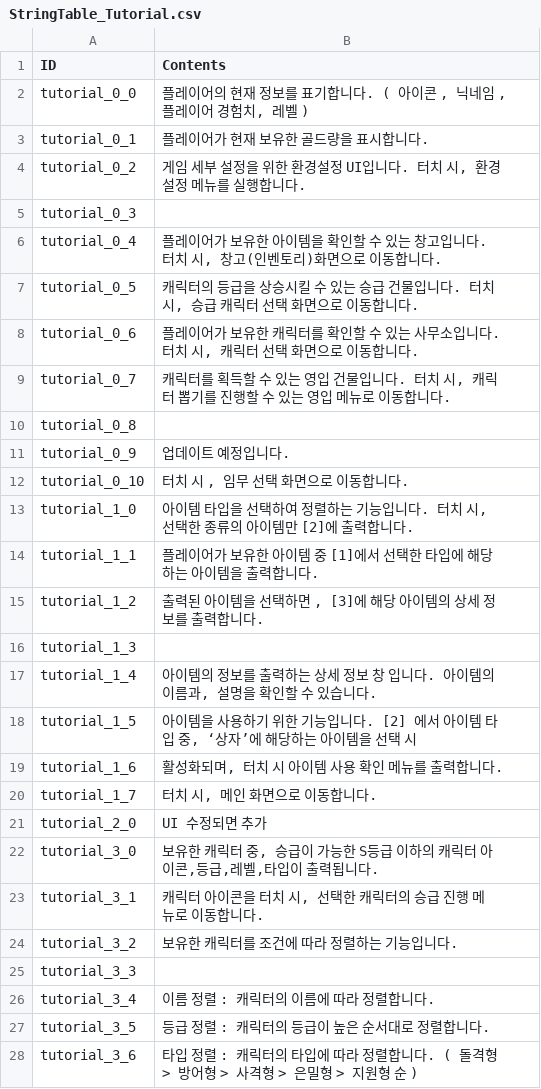
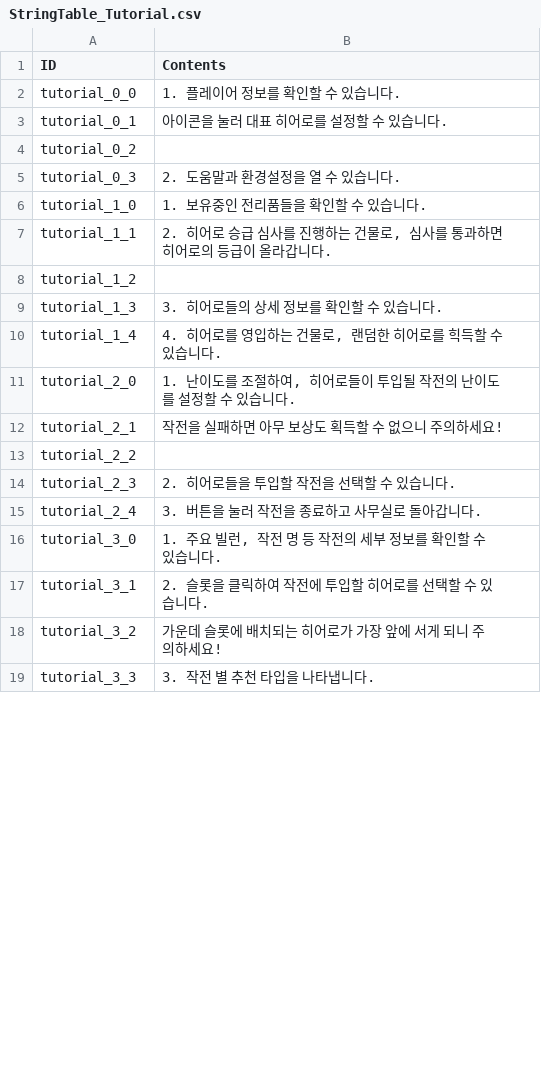
Before and after one commit to rockdo4/metacraft, a CSV file: Assets/Tables/StringTable_Tutorial.csv, drawn as a sheet; only a part is shown; the diff covers the shown part only.

```diff
--- a/Assets/Tables/StringTable_Tutorial.csv
+++ b/Assets/Tables/StringTable_Tutorial.csv
@@ -1,28 +1,19 @@
 ID;Contents
-tutorial_0_0;플레이어의 현재 정보를 표기합니다. ( 아이콘 , 닉네임 , 플레이어 경험치, 레벨 )
-tutorial_0_1;플레이어가 현재 보유한 골드량을 표시합니다.
-tutorial_0_2;게임 세부 설정을 위한 환경설정 UI입니다. 터치 시, 환경설정 메뉴를 실행합니다.
-tutorial_0_3;
-tutorial_0_4;플레이어가 보유한 아이템을 확인할 수 있는 창고입니다. 터치 시, 창고(인벤토리)화면으로 이동합니다.
-tutorial_0_5;캐릭터의 등급을 상승시킬 수 있는 승급 건물입니다. 터치 시, 승급 캐릭터 선택 화면으로 이동합니다.
-tutorial_0_6;플레이어가 보유한 캐릭터를 확인할 수 있는 사무소입니다. 터치 시, 캐릭터 선택 화면으로 이동합니다.
-tutorial_0_7;캐릭터를 획득할 수 있는 영입 건물입니다. 터치 시, 캐릭터 뽑기를 진행할 수 있는 영입 메뉴로 이동합니다.
-tutorial_0_8;
-tutorial_0_9;업데이트 예정입니다.
-tutorial_0_10;터치 시 , 임무 선택 화면으로 이동합니다.
-tutorial_1_0;아이템 타입을 선택하여 정렬하는 기능입니다. 터치 시, 선택한 종류의 아이템만 [2]에 출력합니다.
-tutorial_1_1;플레이어가 보유한 아이템 중 [1]에서 선택한 타입에 해당하는 아이템을 출력합니다.
-tutorial_1_2;출력된 아이템을 선택하면 , [3]에 해당 아이템의 상세 정보를 출력합니다.
-tutorial_1_3;
-tutorial_1_4;아이템의 정보를 출력하는 상세 정보 창 입니다. 아이템의 이름과, 설명을 확인할 수 있습니다.
-tutorial_1_5;아이템을 사용하기 위한 기능입니다. [2] 에서 아이템 타입 중, ‘상자’에 해당하는 아이템을 선택 시
-tutorial_1_6;활성화되며, 터치 시 아이템 사용 확인 메뉴를 출력합니다.
-tutorial_1_7;터치 시, 메인 화면으로 이동합니다.
-tutorial_2_0;UI 수정되면 추가
-tutorial_3_0;보유한 캐릭터 중, 승급이 가능한 S등급 이하의 캐릭터 아이콘,등급,레벨,타입이 출력됩니다.
-tutorial_3_1;캐릭터 아이콘을 터치 시, 선택한 캐릭터의 승급 진행 메뉴로 이동합니다.
-tutorial_3_2;보유한 캐릭터를 조건에 따라 정렬하는 기능입니다.
-tutorial_3_3;
-tutorial_3_4;이름 정렬 : 캐릭터의 이름에 따라 정렬합니다.
-tutorial_3_5;등급 정렬 : 캐릭터의 등급이 높은 순서대로 정렬합니다.
-tutorial_3_6;타입 정렬 : 캐릭터의 타입에 따라 정렬합니다. ( 돌격형 > 방어형 > 사격형 > 은밀형 > 지원형 순 )
+tutorial_0_0;1. 플레이어 정보를 확인할 수 있습니다.
+tutorial_0_1;아이콘을 눌러 대표 히어로를 설정할 수 있습니다.
+tutorial_0_2;
+tutorial_0_3;2. 도움말과 환경설정을 열 수 있습니다.
+tutorial_1_0;1. 보유중인 전리품들을 확인할 수 있습니다.
+tutorial_1_1;2. 히어로 승급 심사를 진행하는 건물로, 심사를 통과하면 히어로의 등급이 올라갑니다.
+tutorial_1_2;
+tutorial_1_3;3. 히어로들의 상세 정보를 확인할 수 있습니다.
+tutorial_1_4;4. 히어로를 영입하는 건물로, 랜덤한 히어로를 힉득할 수 있습니다.
+tutorial_2_0;1. 난이도를 조절하여, 히어로들이 투입될 작전의 난이도를 설정할 수 있습니다.
+tutorial_2_1;작전을 실패하면 아무 보상도 획득할 수 없으니 주의하세요!
+tutorial_2_2;
+tutorial_2_3;2. 히어로들을 투입할 작전을 선택할 수 있습니다.
+tutorial_2_4;3. 버튼을 눌러 작전을 종료하고 사무실로 돌아갑니다.
+tutorial_3_0;1. 주요 빌런, 작전 명 등 작전의 세부 정보를 확인할 수 있습니다.
+tutorial_3_1;2. 슬롯을 클릭하여 작전에 투입할 히어로를 선택할 수 있습니다.
+tutorial_3_2;가운데 슬롯에 배치되는 히어로가 가장 앞에 서게 되니 주의하세요!
+tutorial_3_3;3. 작전 별 추천 타입을 나타냅니다.
```
Also changed, not shown: 5 added rows, 45 removed rows and 20 edited cells elsewhere in this file, Assets/Tables/TutorialTable.csv, 41 other files.
